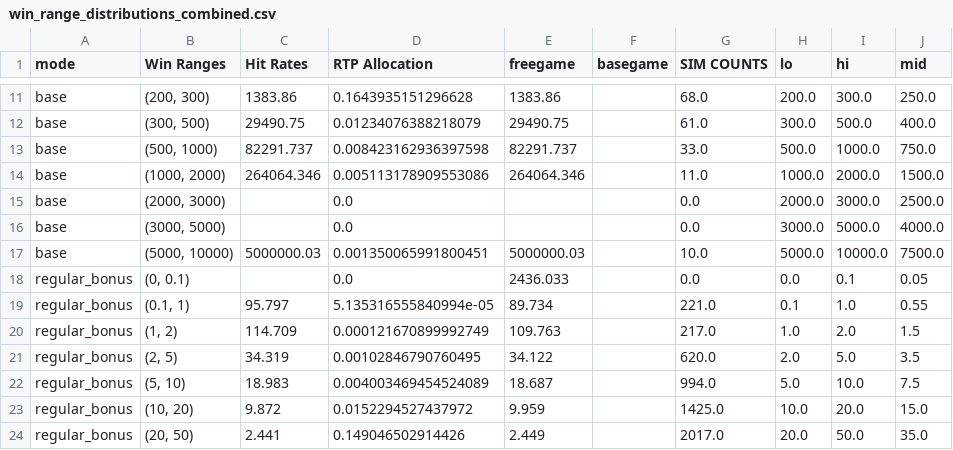
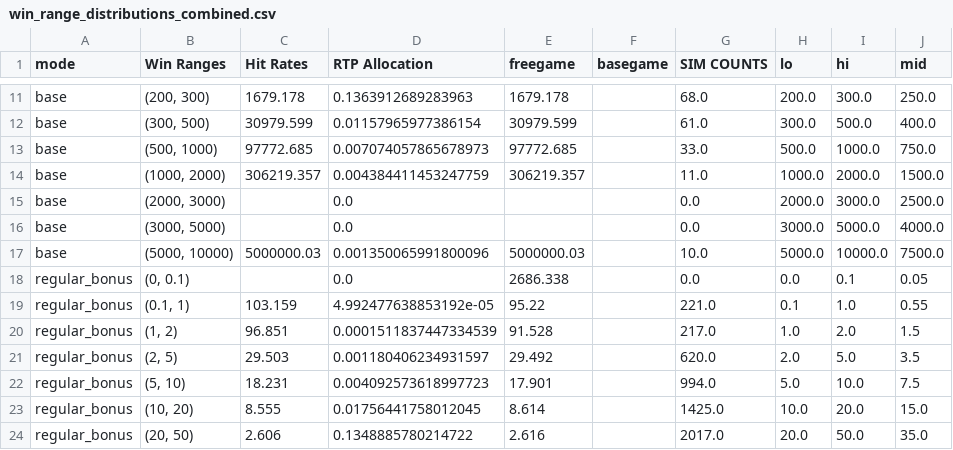
Before and after one commit to High-Noon-Studios/math-sdk, a CSV file: games/0_0_glory_to_labor/win_range_distributions_combined.csv, drawn as a sheet; only a part is shown, gaps mark what is left out; the diff covers the shown part only; the diff names each change by its address in the sheet, - before the commit and + after, or states it on an @@ line.

```diff
--- a/games/0_0_glory_to_labor/win_range_distributions_combined.csv
+++ b/games/0_0_glory_to_labor/win_range_distributions_combined.csv
-C11 (Hit Rates): 1383.86
+C11 (Hit Rates): 1679.178
-D11 (RTP Allocation): 0.1643935151296628
+D11 (RTP Allocation): 0.1363912689283963
-E11 (freegame): 1383.86
+E11 (freegame): 1679.178
-C12 (Hit Rates): 29490.75
+C12 (Hit Rates): 30979.599
-D12 (RTP Allocation): 0.01234076388218079
+D12 (RTP Allocation): 0.01157965977386154
-E12 (freegame): 29490.75
+E12 (freegame): 30979.599
-C13 (Hit Rates): 82291.737
+C13 (Hit Rates): 97772.685
-D13 (RTP Allocation): 0.008423162936397598
+D13 (RTP Allocation): 0.007074057865678973
-E13 (freegame): 82291.737
+E13 (freegame): 97772.685
-C14 (Hit Rates): 264064.346
+C14 (Hit Rates): 306219.357
-D14 (RTP Allocation): 0.005113178909553086
+D14 (RTP Allocation): 0.004384411453247759
-E14 (freegame): 264064.346
+E14 (freegame): 306219.357
-D17 (RTP Allocation): 0.001350065991800451
+D17 (RTP Allocation): 0.001350065991800096
-E18 (freegame): 2436.033
+E18 (freegame): 2686.338
-C19 (Hit Rates): 95.797
+C19 (Hit Rates): 103.159
-D19 (RTP Allocation): 5.135316555840994e-05
+D19 (RTP Allocation): 4.992477638853192e-05
-E19 (freegame): 89.734
+E19 (freegame): 95.22
-C20 (Hit Rates): 114.709
+C20 (Hit Rates): 96.851
-D20 (RTP Allocation): 0.000121670899992749
+D20 (RTP Allocation): 0.0001511837447334539
-E20 (freegame): 109.763
+E20 (freegame): 91.528
-C21 (Hit Rates): 34.319
+C21 (Hit Rates): 29.503
-D21 (RTP Allocation): 0.00102846790760495
+D21 (RTP Allocation): 0.001180406234931597
-E21 (freegame): 34.122
+E21 (freegame): 29.492
-C22 (Hit Rates): 18.983
+C22 (Hit Rates): 18.231
-D22 (RTP Allocation): 0.004003469454524089
+D22 (RTP Allocation): 0.004092573618997723
-E22 (freegame): 18.687
+E22 (freegame): 17.901
-C23 (Hit Rates): 9.872
+C23 (Hit Rates): 8.555
-D23 (RTP Allocation): 0.0152294527437972
+D23 (RTP Allocation): 0.01756441758012045
-E23 (freegame): 9.959
+E23 (freegame): 8.614
-C24 (Hit Rates): 2.441
+C24 (Hit Rates): 2.606
-D24 (RTP Allocation): 0.149046502914426
+D24 (RTP Allocation): 0.1348885780214722
-E24 (freegame): 2.449
+E24 (freegame): 2.616
```
Also changed, not shown: 103 edited cells elsewhere in this file, 1 other file.
